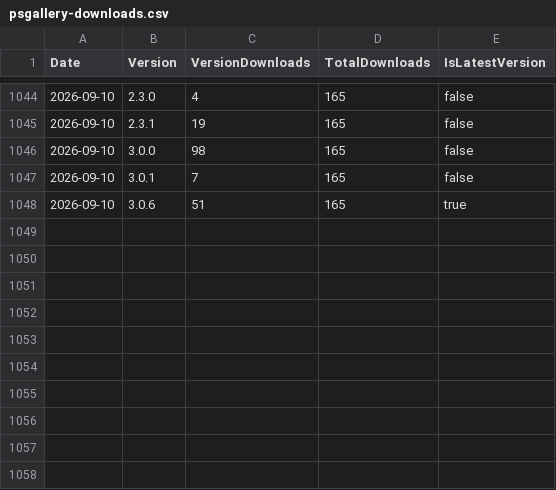
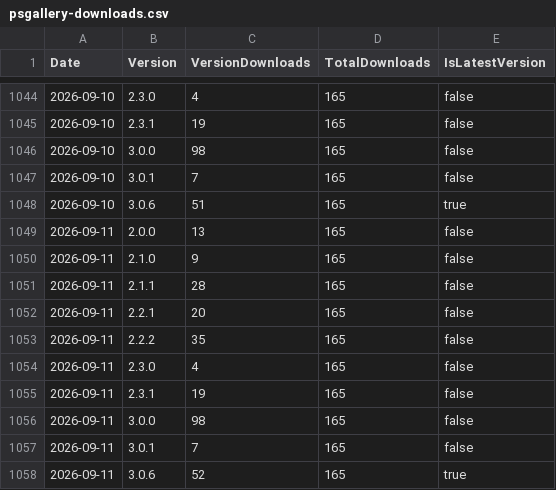
Before and after one commit to ZacharyLuz/Get-AzVMAvailability, a CSV file: data/psgallery-downloads.csv, drawn as a sheet; only a part is shown, gaps mark what is left out; the diff names each change by its address in the sheet, - before the commit and + after, or states it on an @@ line.

```diff
--- a/data/psgallery-downloads.csv
+++ b/data/psgallery-downloads.csv
+row 1049: 2026-09-11 | 2.0.0 | 13 | 165 | false
+row 1050: 2026-09-11 | 2.1.0 | 9 | 165 | false
+row 1051: 2026-09-11 | 2.1.1 | 28 | 165 | false
+row 1052: 2026-09-11 | 2.2.1 | 20 | 165 | false
+row 1053: 2026-09-11 | 2.2.2 | 35 | 165 | false
+row 1054: 2026-09-11 | 2.3.0 | 4 | 165 | false
+row 1055: 2026-09-11 | 2.3.1 | 19 | 165 | false
+row 1056: 2026-09-11 | 3.0.0 | 98 | 165 | false
+row 1057: 2026-09-11 | 3.0.1 | 7 | 165 | false
+row 1058: 2026-09-11 | 3.0.6 | 52 | 165 | true
```
Also changed, not shown: data/paths.csv, data/referrers.csv, 4 other files.
